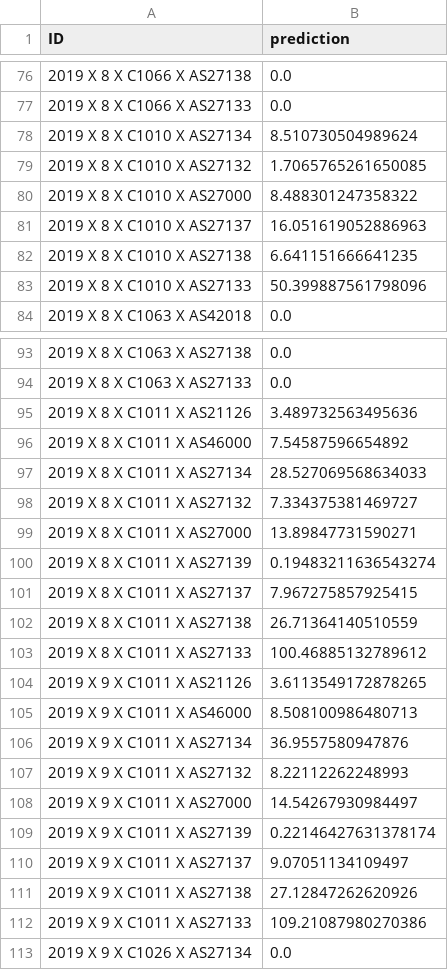
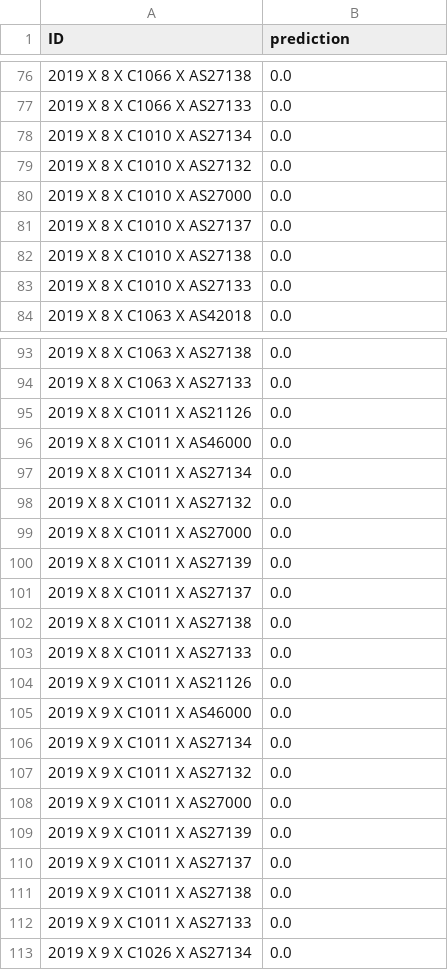
Before and after one commit to brcorrea/contracep_forecasting, a CSV file: data/PredictionSubmission.csv, drawn as a sheet; only a part is shown, gaps mark what is left out; the diff covers the shown part only.

Commit message:
Predictions updated

```diff
--- a/data/PredictionSubmission.csv
+++ b/data/PredictionSubmission.csv
@@ -77,8 +77,8 @@ ID,prediction
 2019 X 8 X C1066 X AS27133,0.0
-2019 X 8 X C1010 X AS27134,8.510730504989624
-2019 X 8 X C1010 X AS27132,1.7065765261650085
-2019 X 8 X C1010 X AS27000,8.488301247358322
-2019 X 8 X C1010 X AS27137,16.051619052886963
-2019 X 8 X C1010 X AS27138,6.641151666641235
-2019 X 8 X C1010 X AS27133,50.399887561798096
+2019 X 8 X C1010 X AS27134,0.0
+2019 X 8 X C1010 X AS27132,0.0
+2019 X 8 X C1010 X AS27000,0.0
+2019 X 8 X C1010 X AS27137,0.0
+2019 X 8 X C1010 X AS27138,0.0
+2019 X 8 X C1010 X AS27133,0.0
 2019 X 8 X C1063 X AS42018,0.0
@@ -94,20 +94,20 @@ ID,prediction
 2019 X 8 X C1063 X AS27133,0.0
-2019 X 8 X C1011 X AS21126,3.489732563495636
-2019 X 8 X C1011 X AS46000,7.54587596654892
-2019 X 8 X C1011 X AS27134,28.527069568634033
-2019 X 8 X C1011 X AS27132,7.334375381469727
-2019 X 8 X C1011 X AS27000,13.89847731590271
-2019 X 8 X C1011 X AS27139,0.19483211636543274
-2019 X 8 X C1011 X AS27137,7.967275857925415
-2019 X 8 X C1011 X AS27138,26.71364140510559
-2019 X 8 X C1011 X AS27133,100.46885132789612
-2019 X 9 X C1011 X AS21126,3.6113549172878265
-2019 X 9 X C1011 X AS46000,8.508100986480713
-2019 X 9 X C1011 X AS27134,36.9557580947876
-2019 X 9 X C1011 X AS27132,8.22112262248993
-2019 X 9 X C1011 X AS27000,14.54267930984497
-2019 X 9 X C1011 X AS27139,0.22146427631378174
-2019 X 9 X C1011 X AS27137,9.07051134109497
-2019 X 9 X C1011 X AS27138,27.12847262620926
-2019 X 9 X C1011 X AS27133,109.21087980270386
+2019 X 8 X C1011 X AS21126,0.0
+2019 X 8 X C1011 X AS46000,0.0
+2019 X 8 X C1011 X AS27134,0.0
+2019 X 8 X C1011 X AS27132,0.0
+2019 X 8 X C1011 X AS27000,0.0
+2019 X 8 X C1011 X AS27139,0.0
+2019 X 8 X C1011 X AS27137,0.0
+2019 X 8 X C1011 X AS27138,0.0
+2019 X 8 X C1011 X AS27133,0.0
+2019 X 9 X C1011 X AS21126,0.0
+2019 X 9 X C1011 X AS46000,0.0
+2019 X 9 X C1011 X AS27134,0.0
+2019 X 9 X C1011 X AS27132,0.0
+2019 X 9 X C1011 X AS27000,0.0
+2019 X 9 X C1011 X AS27139,0.0
+2019 X 9 X C1011 X AS27137,0.0
+2019 X 9 X C1011 X AS27138,0.0
+2019 X 9 X C1011 X AS27133,0.0
 2019 X 9 X C1026 X AS27134,0.0
```
Also changed, not shown: 114 edited cells elsewhere in this file.
